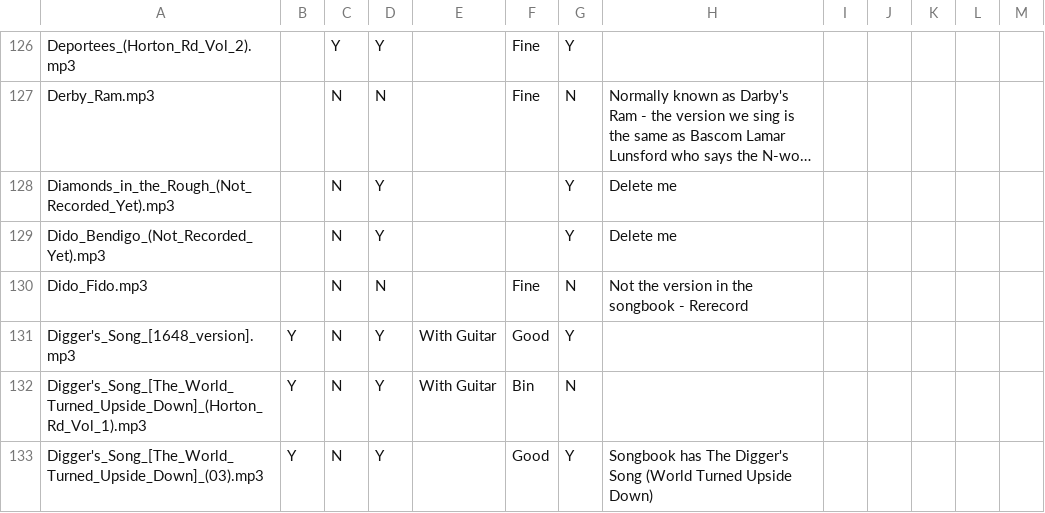
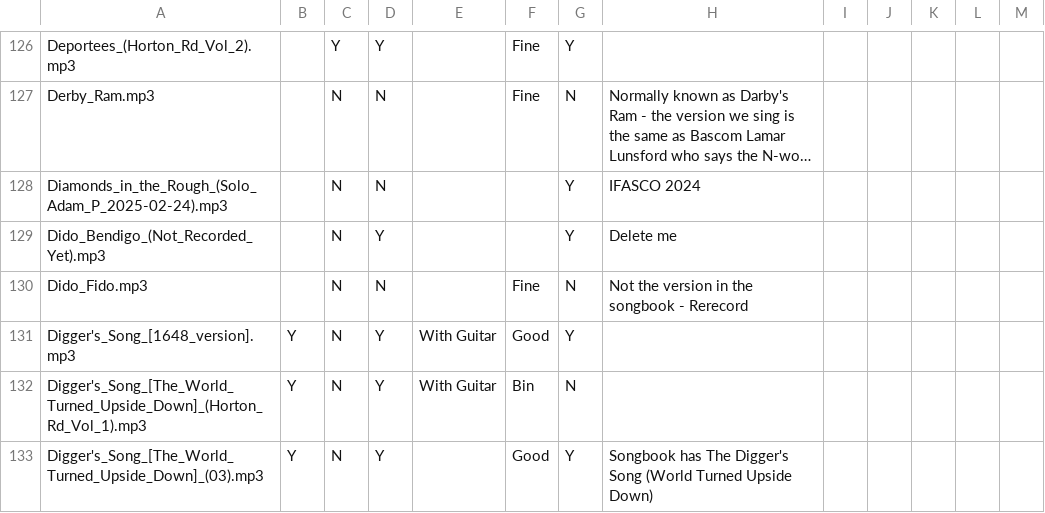
Before and after one commit to Glee-UK/virtualcampfire, a CSV file: songs.csv, drawn as a sheet; only a part is shown, gaps mark what is left out; long unchanged cells end in …; removed rows and columns are numbered as before the commit, all else as after; the diff names each change by its address in the sheet, - before the commit and + after, or states it on an @@ line.

Commit message:
Adam P

```diff
--- a/songs.csv
+++ b/songs.csv
-row 128: Diamonds_in_the_Rough_(Not_Recorded_Yet).mp3 |  | N | Y |  |  | Y | Delete me
+row 128: Diamonds_in_the_Rough_(Solo_Adam_P_2025-02-24).mp3 |  | N | N |  |  | Y | IFASCO 2024
```
Also changed, not shown: 1 other file.
